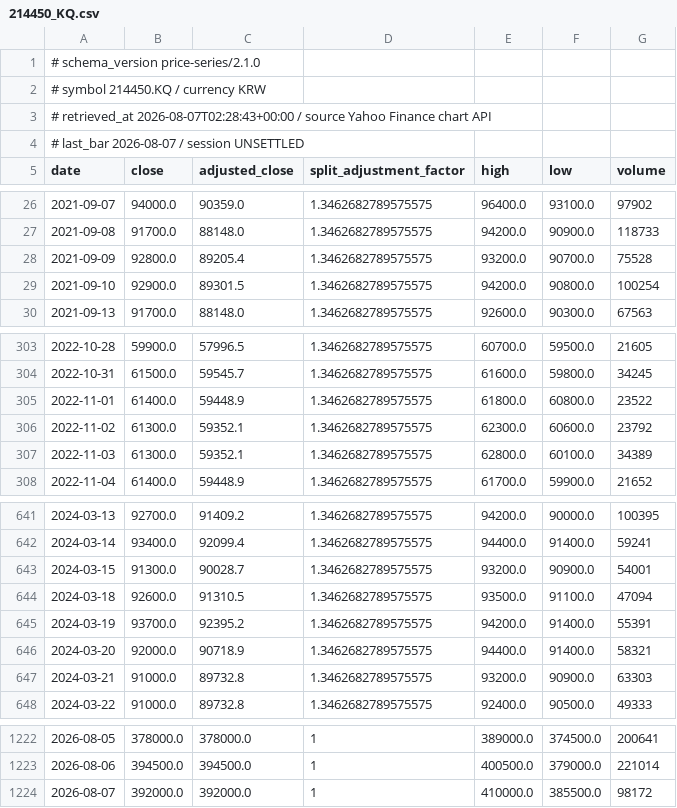
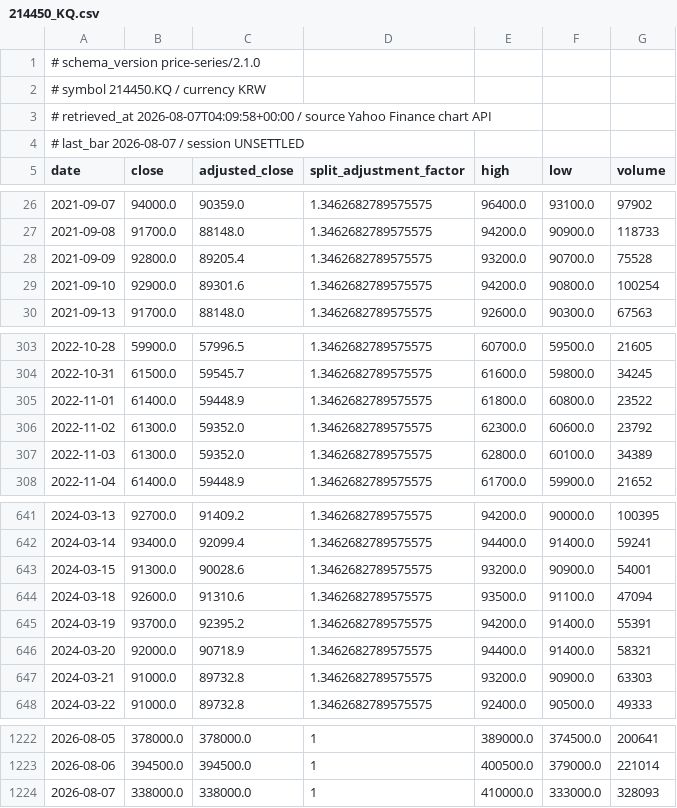
Before and after one commit to jack000214-ctrl/money, a CSV file: knowledge/prices/214450_KQ.csv, drawn as a sheet; only a part is shown, gaps mark what is left out; the diff covers the shown part only.

```diff
--- a/knowledge/prices/214450_KQ.csv
+++ b/knowledge/prices/214450_KQ.csv
@@ -2,3 +2,3 @@
 # symbol 214450.KQ / currency KRW
-# retrieved_at 2026-08-07T02:28:43+00:00 / source Yahoo Finance chart API
+# retrieved_at 2026-08-07T04:09:58+00:00 / source Yahoo Finance chart API
 # last_bar 2026-08-07 / session UNSETTLED
@@ -28,3 +28,3 @@ date,close,adjusted_close,split_adjustment_factor,high,low,volume
 2021-09-09,92800.0,89205.4,1.3462682789575575,93200.0,90700.0,75528
-2021-09-10,92900.0,89301.5,1.3462682789575575,94200.0,90800.0,100254
+2021-09-10,92900.0,89301.6,1.3462682789575575,94200.0,90800.0,100254
 2021-09-13,91700.0,88148.0,1.3462682789575575,92600.0,90300.0,67563
@@ -305,4 +305,4 @@ date,close,adjusted_close,split_adjustment_factor,high,low,volume
 2022-11-01,61400.0,59448.9,1.3462682789575575,61800.0,60800.0,23522
-2022-11-02,61300.0,59352.1,1.3462682789575575,62300.0,60600.0,23792
-2022-11-03,61300.0,59352.1,1.3462682789575575,62800.0,60100.0,34389
+2022-11-02,61300.0,59352.0,1.3462682789575575,62300.0,60600.0,23792
+2022-11-03,61300.0,59352.0,1.3462682789575575,62800.0,60100.0,34389
 2022-11-04,61400.0,59448.9,1.3462682789575575,61700.0,59900.0,21652
@@ -642,4 +642,4 @@ date,close,adjusted_close,split_adjustment_factor,high,low,volume
 2024-03-14,93400.0,92099.4,1.3462682789575575,94400.0,91400.0,59241
-2024-03-15,91300.0,90028.7,1.3462682789575575,93200.0,90900.0,54001
-2024-03-18,92600.0,91310.5,1.3462682789575575,93500.0,91100.0,47094
+2024-03-15,91300.0,90028.6,1.3462682789575575,93200.0,90900.0,54001
+2024-03-18,92600.0,91310.6,1.3462682789575575,93500.0,91100.0,47094
 2024-03-19,93700.0,92395.2,1.3462682789575575,94200.0,91400.0,55391
@@ -1223,2 +1223,2 @@ date,close,adjusted_close,split_adjustment_factor,high,low,volume
 2026-08-06,394500.0,394500.0,1,400500.0,379000.0,221014
-2026-08-07,392000.0,392000.0,1,410000.0,385500.0,98172
+2026-08-07,338000.0,338000.0,1,410000.0,333000.0,328093
```
Also changed, not shown: 8 edited cells elsewhere in this file, knowledge/prices/KQ11.csv, knowledge/prices/KS11.csv, 12 other files.
